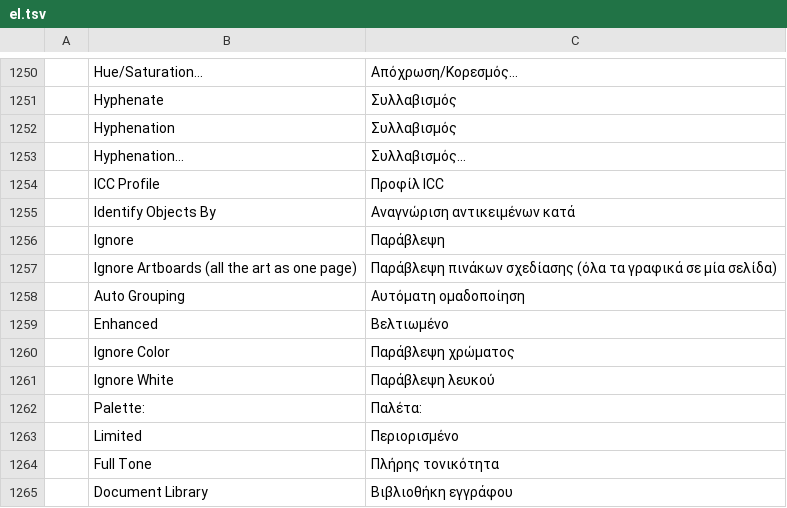
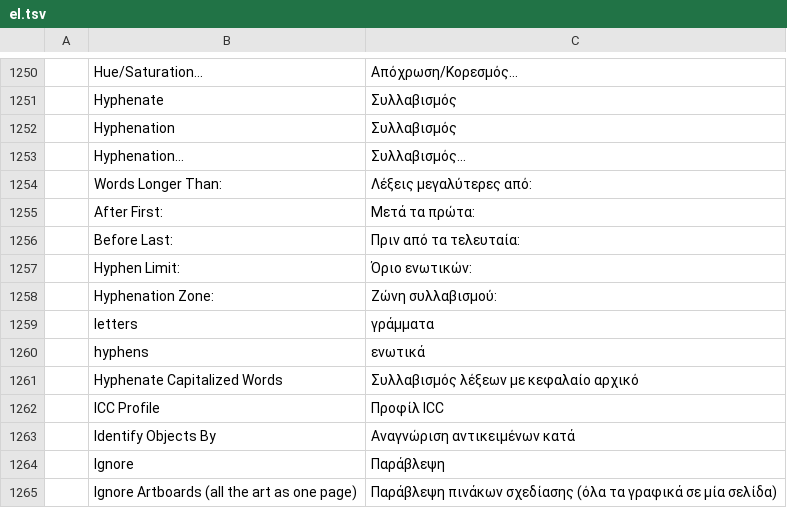
Before and after one commit to 00xJS/vectorcraft, a TSV file: crates/ui-egui/src/i18n/el.tsv, drawn as a sheet; only a part is shown, gaps mark what is left out; the shorter side is filled out with more unchanged rows; the diff names each change by its address in the sheet, - before the commit and + after, or states it on an @@ line.

Commit message:
Paragraph: the Hyphenation dialog sets each paragraph's hyphenation limits
The Paragraph panel menu's Hyphenation… was always disabled, and
automatic hyphenation used fixed limits: words of 6 letters or more,
3 letters on each side of the hyphen, any number of hyphenated lines
in a row, and capitalized words hyphenated.

Each paragraph now has hyphenation options: Words Longer Than, After
First, Before Last, Hyphen Limit, Hyphenation Zone and Hyphenate
Capitalized Words. The defaults are the fixed limits, and documents
keep their line breaks. The options are saved only when they differ
from the defaults. text.setFormat takes wordsLongerThan, afterFirst,
beforeLast, hyphenLimit, hyphenationZone and hyphenateCapitalized, and
paragraph styles carry the options. Hyphen Limit applies with both
composers. Hyphenation Zone applies with the Single-line Composer: a
line whose text before the next word already ends within the zone
breaks before that word instead of hyphenating it.

Hyphenation… is enabled with type selected and opens a Hyphenation
dialog (ui.hyphenation) on the values the Paragraph panel shows. OK
runs text.setFormat with the values that changed, as one undo step.

Docs: docs/mcp.md, docs/target-app-parity.md.

```diff
--- a/crates/ui-egui/src/i18n/el.tsv
+++ b/crates/ui-egui/src/i18n/el.tsv
+row 1254:  | Words Longer Than: | Λέξεις μεγαλύτερες από:
+row 1255:  | After First: | Μετά τα πρώτα:
+row 1256:  | Before Last: | Πριν από τα τελευταία:
+row 1257:  | Hyphen Limit: | Όριο ενωτικών:
+row 1258:  | Hyphenation Zone: | Ζώνη συλλαβισμού:
+row 1259:  | letters | γράμματα
+row 1260:  | hyphens | ενωτικά
+row 1261:  | Hyphenate Capitalized Words | Συλλαβισμός λέξεων με κεφαλαίο αρχικό
```
Also changed, not shown: crates/ui-egui/src/i18n/bg.tsv, crates/ui-egui/src/i18n/ja.tsv, 30 other files.
